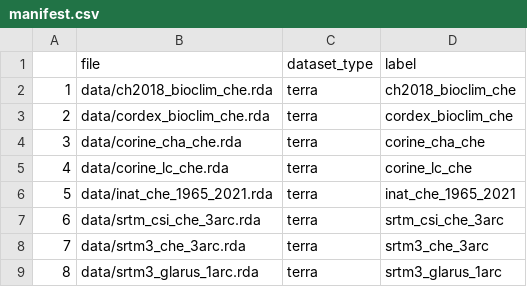
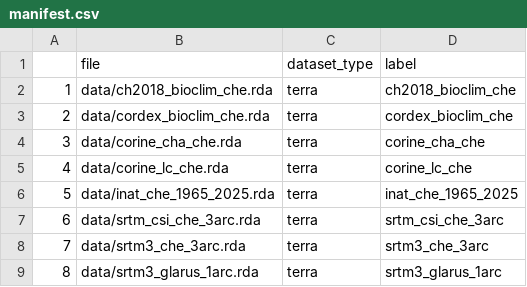
Before and after one commit to RS-eco/sdc, a CSV file: inst/manifest.csv, drawn as a sheet.

```diff
--- a/inst/manifest.csv
+++ b/inst/manifest.csv
@@ -5,3 +5,3 @@
 "4","data/corine_lc_che.rda","terra","corine_lc_che"
-"5","data/inat_che_1965_2021.rda","terra","inat_che_1965_2021"
+"5","data/inat_che_1965_2025.rda","terra","inat_che_1965_2025"
 "6","data/srtm_csi_che_3arc.rda","terra","srtm_csi_che_3arc"
```
Also changed, not shown: 20 other files.
